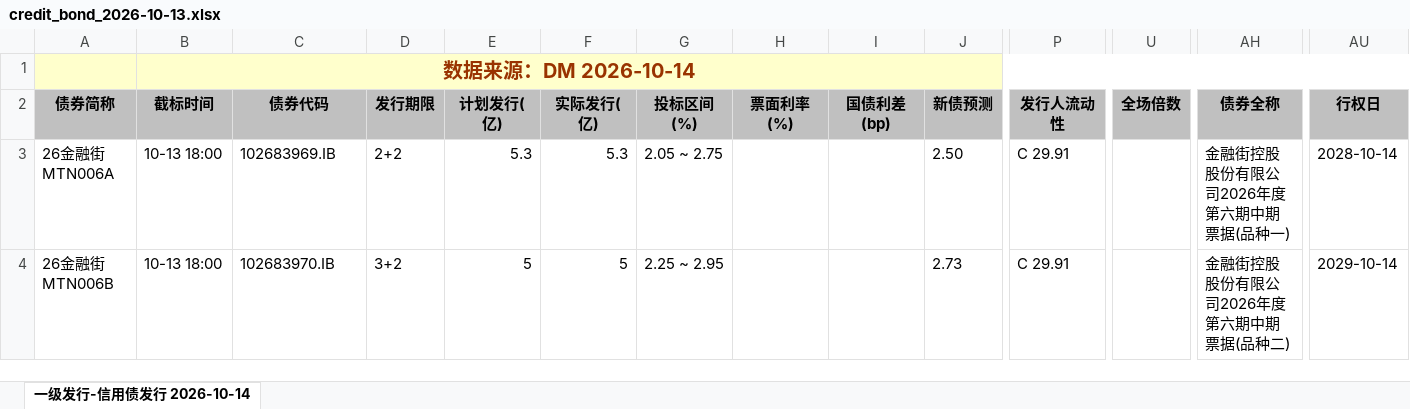
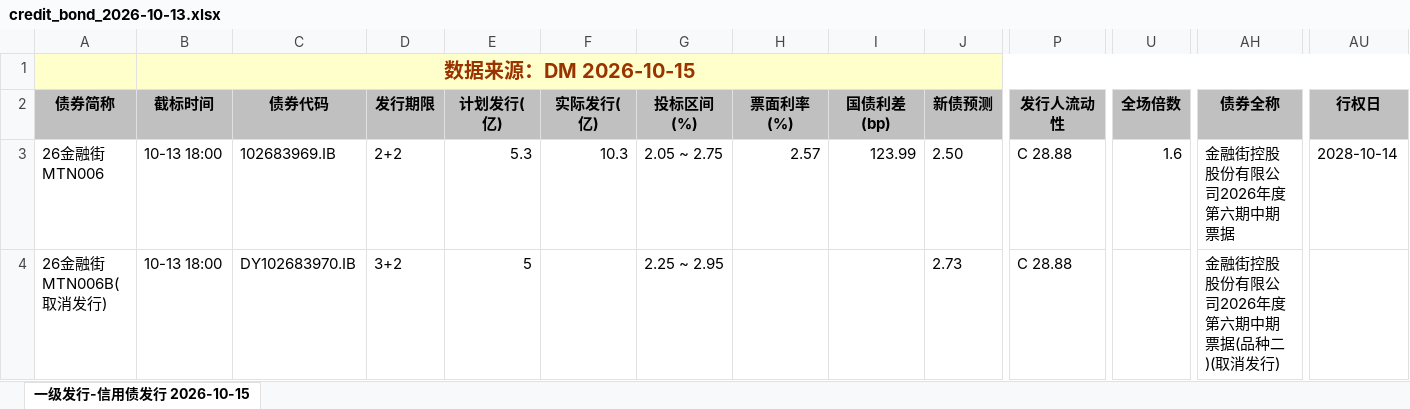
Before and after one commit to geomouse/innodealing-bond-export, an Excel workbook: data/credit_bond_2026-10-13.xlsx, sheet 一级发行-信用债发行 2026-10-15, drawn as a sheet; only a part is shown, gaps mark what is left out; values as stored, in another font and other column widths than the file's, no borders; charts and pictures not drawn; the diff names each change by its address in the sheet, - before the commit and + after, or states it on an @@ line.

```diff
--- a/data/credit_bond_2026-10-13.xlsx (sheet 一级发行-信用债发行 2026-10-15)
+++ b/data/credit_bond_2026-10-13.xlsx (sheet 一级发行-信用债发行 2026-10-15)
-sheet tab: 一级发行-信用债发行 2026-10-14
+sheet tab: 一级发行-信用债发行 2026-10-15
-B1 (截标时间): 数据来源：DM 2026-10-14
+B1 (截标时间): 数据来源：DM 2026-10-15
-A3 (债券简称): 26金融街MTN006A
+A3 (债券简称): 26金融街MTN006
-F3 (实际发行(亿)): 5.3
+F3 (实际发行(亿)): 10.3
-H3 (票面利率(%)): (empty)
+H3 (票面利率(%)): 2.57
-I3 (国债利差(bp)): (empty)
+I3 (国债利差(bp)): 123.99
-P3:P4 (发行人流动性): C 29.91
+P3:P4 (发行人流动性): C 28.88
-U3 (全场倍数): (empty)
+U3 (全场倍数): 1.6
-AH3 (债券全称): 金融街控股股份有限公司2026年度第六期中期票据(品种一)
+AH3 (债券全称): 金融街控股股份有限公司2026年度第六期中期票据
-A4 (债券简称): 26金融街MTN006B
+A4 (债券简称): 26金融街MTN006B(取消发行)
-C4 (债券代码): 102683970.IB
+C4 (债券代码): DY102683970.IB
-F4 (实际发行(亿)): 5
+F4 (实际发行(亿)): (empty)
-AH4 (债券全称): 金融街控股股份有限公司2026年度第六期中期票据(品种二)
+AH4 (债券全称): 金融街控股股份有限公司2026年度第六期中期票据(品种二)(取消发行)
-AU4 (行权日): 2029-10-14
+AU4 (行权日): (empty)
```
Also changed, not shown: data/credit_bond_2026-10-14.xlsx, data/credit_bond_all_2026-10-09.xlsx, 11 other files.
